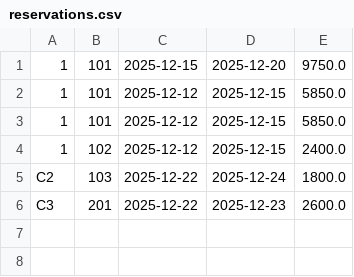
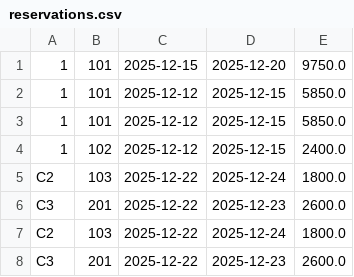
Before and after one commit to fatihcatalcam/HotelReservationSystem, a CSV file: reservations.csv, drawn as a sheet; the diff names each change by its address in the sheet, - before the commit and + after, or states it on an @@ line.

```diff
--- a/reservations.csv
+++ b/reservations.csv
+row 7: C2 | 103 | 2025-12-22 | 2025-12-24 | 1800.0
+row 8: C3 | 201 | 2025-12-22 | 2025-12-23 | 2600.0
```
Also changed, not shown: 3 other files.
